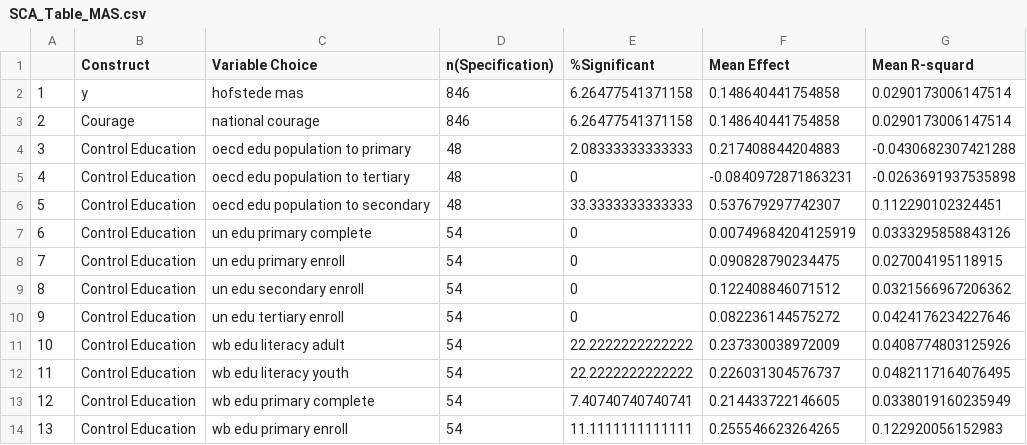
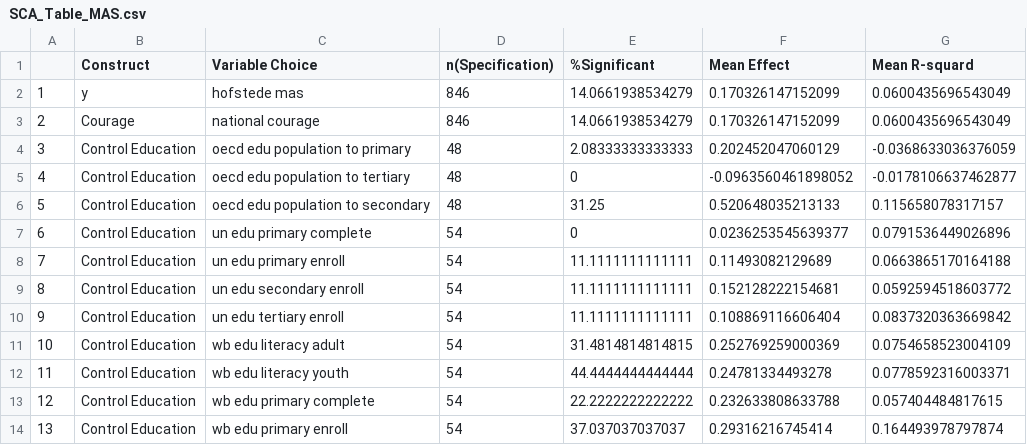
Before and after one commit to james-helium/national_courage, a CSV file: results/SCA_Table_MAS.csv, drawn as a sheet; only a part is shown; the diff covers the shown part only.

```diff
--- a/results/SCA_Table_MAS.csv
+++ b/results/SCA_Table_MAS.csv
@@ -1,14 +1,14 @@
 "","Construct","Variable Choice","n(Specification)","%Significant","Mean Effect","Mean R-squard"
-"1","y","hofstede mas",846,6.26477541371158,0.148640441754858,0.0290173006147514
-"2","Courage","national courage",846,6.26477541371158,0.148640441754858,0.0290173006147514
-"3","Control Education","oecd edu population to primary",48,2.08333333333333,0.217408844204883,-0.0430682307421288
-"4","Control Education","oecd edu population to tertiary",48,0,-0.0840972871863231,-0.0263691937535898
-"5","Control Education","oecd edu population to secondary",48,33.3333333333333,0.537679297742307,0.112290102324451
-"6","Control Education","un edu primary complete",54,0,0.00749684204125919,0.0333295858843126
-"7","Control Education","un edu primary enroll",54,0,0.090828790234475,0.027004195118915
-"8","Control Education","un edu secondary enroll",54,0,0.122408846071512,0.0321566967206362
-"9","Control Education","un edu tertiary enroll",54,0,0.082236144575272,0.0424176234227646
-"10","Control Education","wb edu literacy adult",54,22.2222222222222,0.237330038972009,0.0408774803125926
-"11","Control Education","wb edu literacy youth",54,22.2222222222222,0.226031304576737,0.0482117164076495
-"12","Control Education","wb edu primary complete",54,7.40740740740741,0.214433722146605,0.0338019160235949
-"13","Control Education","wb edu primary enroll",54,11.1111111111111,0.255546623264265,0.122920056152983
+"1","y","hofstede mas",846,14.0661938534279,0.170326147152099,0.0600435696543049
+"2","Courage","national courage",846,14.0661938534279,0.170326147152099,0.0600435696543049
+"3","Control Education","oecd edu population to primary",48,2.08333333333333,0.202452047060129,-0.0368633036376059
+"4","Control Education","oecd edu population to tertiary",48,0,-0.0963560461898052,-0.0178106637462877
+"5","Control Education","oecd edu population to secondary",48,31.25,0.520648035213133,0.115658078317157
+"6","Control Education","un edu primary complete",54,0,0.0236253545639377,0.0791536449026896
+"7","Control Education","un edu primary enroll",54,11.1111111111111,0.11493082129689,0.0663865170164188
+"8","Control Education","un edu secondary enroll",54,11.1111111111111,0.152128222154681,0.0592594518603772
+"9","Control Education","un edu tertiary enroll",54,11.1111111111111,0.108869116606404,0.0837320363669842
+"10","Control Education","wb edu literacy adult",54,31.4814814814815,0.252769259000369,0.0754658523004109
+"11","Control Education","wb edu literacy youth",54,44.4444444444444,0.24781334493278,0.0778592316003371
+"12","Control Education","wb edu primary complete",54,22.2222222222222,0.232633808633788,0.057404484817615
+"13","Control Education","wb edu primary enroll",54,37.037037037037,0.29316216745414,0.164493978797874
```
Also changed, not shown: 58 edited cells elsewhere in this file, data/all_national_data.csv, results/SCA_Table_IDV.csv, 38 other files.
